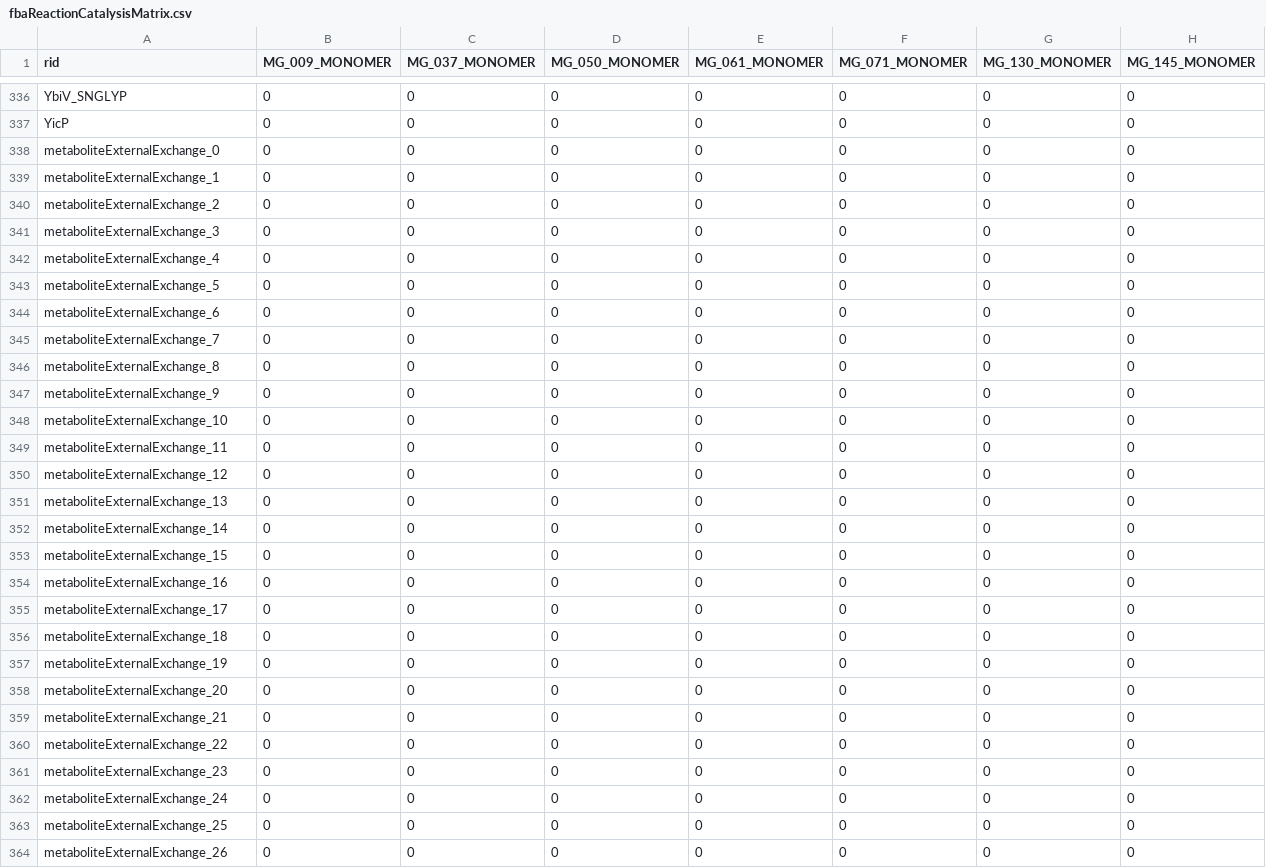
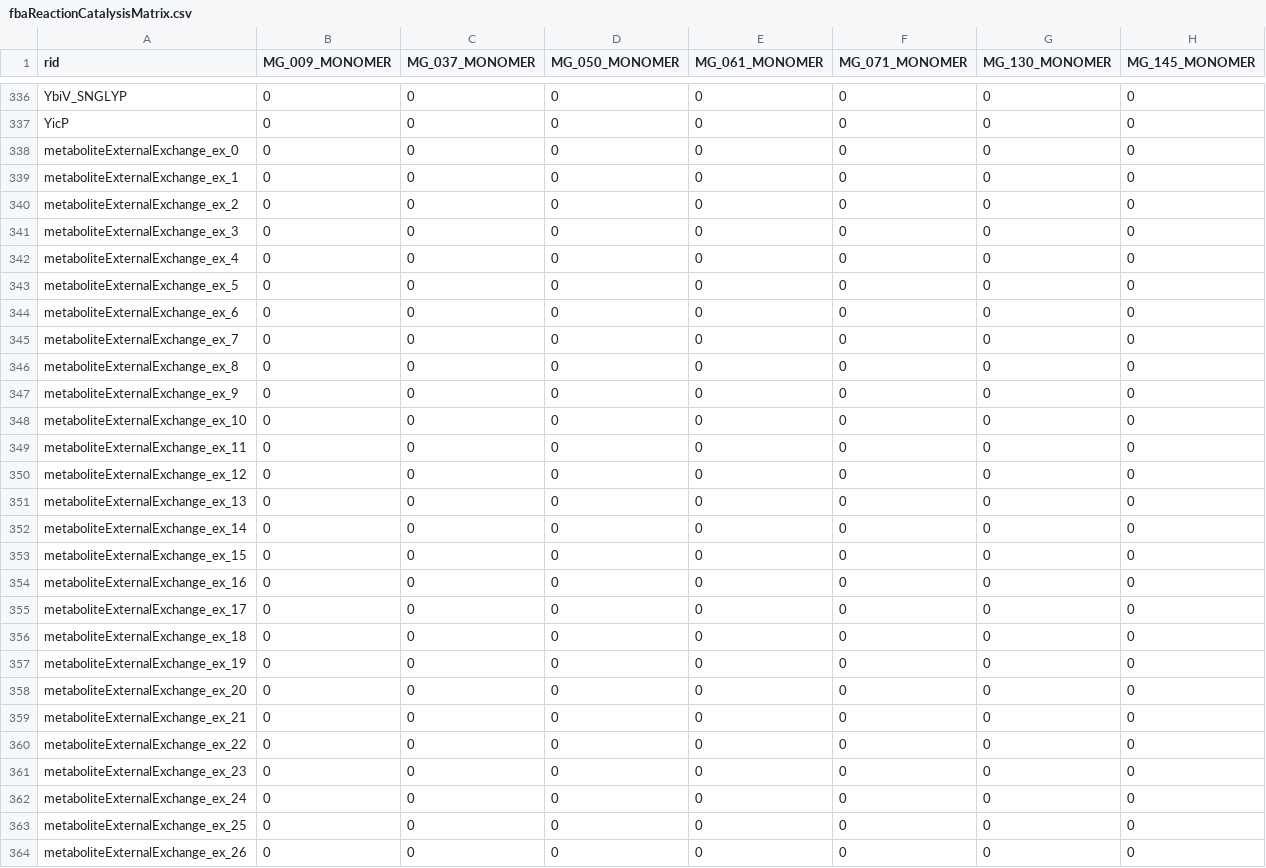
Before and after one commit to dagwa/wholecell-metabolism, a CSV file: mkoenig/results/fba_matrices/fbaReactionCatalysisMatrix.csv, drawn as a sheet; only a part is shown, gaps mark what is left out; the diff covers the shown part only; the diff names each change by its address in the sheet, - before the commit and + after, or states it on an @@ line.

Commit message:
FBA matrices recreated

```diff
--- a/mkoenig/results/fba_matrices/fbaReactionCatalysisMatrix.csv
+++ b/mkoenig/results/fba_matrices/fbaReactionCatalysisMatrix.csv
-A338 (rid): metaboliteExternalExchange_0
+A338 (rid): metaboliteExternalExchange_ex_0
-A339 (rid): metaboliteExternalExchange_1
+A339 (rid): metaboliteExternalExchange_ex_1
-A340 (rid): metaboliteExternalExchange_2
+A340 (rid): metaboliteExternalExchange_ex_2
-A341 (rid): metaboliteExternalExchange_3
+A341 (rid): metaboliteExternalExchange_ex_3
-A342 (rid): metaboliteExternalExchange_4
+A342 (rid): metaboliteExternalExchange_ex_4
-A343 (rid): metaboliteExternalExchange_5
+A343 (rid): metaboliteExternalExchange_ex_5
-A344 (rid): metaboliteExternalExchange_6
+A344 (rid): metaboliteExternalExchange_ex_6
-A345 (rid): metaboliteExternalExchange_7
+A345 (rid): metaboliteExternalExchange_ex_7
-A346 (rid): metaboliteExternalExchange_8
+A346 (rid): metaboliteExternalExchange_ex_8
-A347 (rid): metaboliteExternalExchange_9
+A347 (rid): metaboliteExternalExchange_ex_9
-A348 (rid): metaboliteExternalExchange_10
+A348 (rid): metaboliteExternalExchange_ex_10
-A349 (rid): metaboliteExternalExchange_11
+A349 (rid): metaboliteExternalExchange_ex_11
-A350 (rid): metaboliteExternalExchange_12
+A350 (rid): metaboliteExternalExchange_ex_12
-A351 (rid): metaboliteExternalExchange_13
+A351 (rid): metaboliteExternalExchange_ex_13
-A352 (rid): metaboliteExternalExchange_14
+A352 (rid): metaboliteExternalExchange_ex_14
-A353 (rid): metaboliteExternalExchange_15
+A353 (rid): metaboliteExternalExchange_ex_15
-A354 (rid): metaboliteExternalExchange_16
+A354 (rid): metaboliteExternalExchange_ex_16
-A355 (rid): metaboliteExternalExchange_17
+A355 (rid): metaboliteExternalExchange_ex_17
-A356 (rid): metaboliteExternalExchange_18
+A356 (rid): metaboliteExternalExchange_ex_18
-A357 (rid): metaboliteExternalExchange_19
+A357 (rid): metaboliteExternalExchange_ex_19
-A358 (rid): metaboliteExternalExchange_20
+A358 (rid): metaboliteExternalExchange_ex_20
-A359 (rid): metaboliteExternalExchange_21
+A359 (rid): metaboliteExternalExchange_ex_21
-A360 (rid): metaboliteExternalExchange_22
+A360 (rid): metaboliteExternalExchange_ex_22
-A361 (rid): metaboliteExternalExchange_23
+A361 (rid): metaboliteExternalExchange_ex_23
-A362 (rid): metaboliteExternalExchange_24
+A362 (rid): metaboliteExternalExchange_ex_24
-A363 (rid): metaboliteExternalExchange_25
+A363 (rid): metaboliteExternalExchange_ex_25
-A364 (rid): metaboliteExternalExchange_26
+A364 (rid): metaboliteExternalExchange_ex_26
```
Also changed, not shown: 104 edited cells elsewhere in this file, mkoenig/results/fba_matrices/fbaReactionStoichiometryMatrix.csv, 5 other files.
